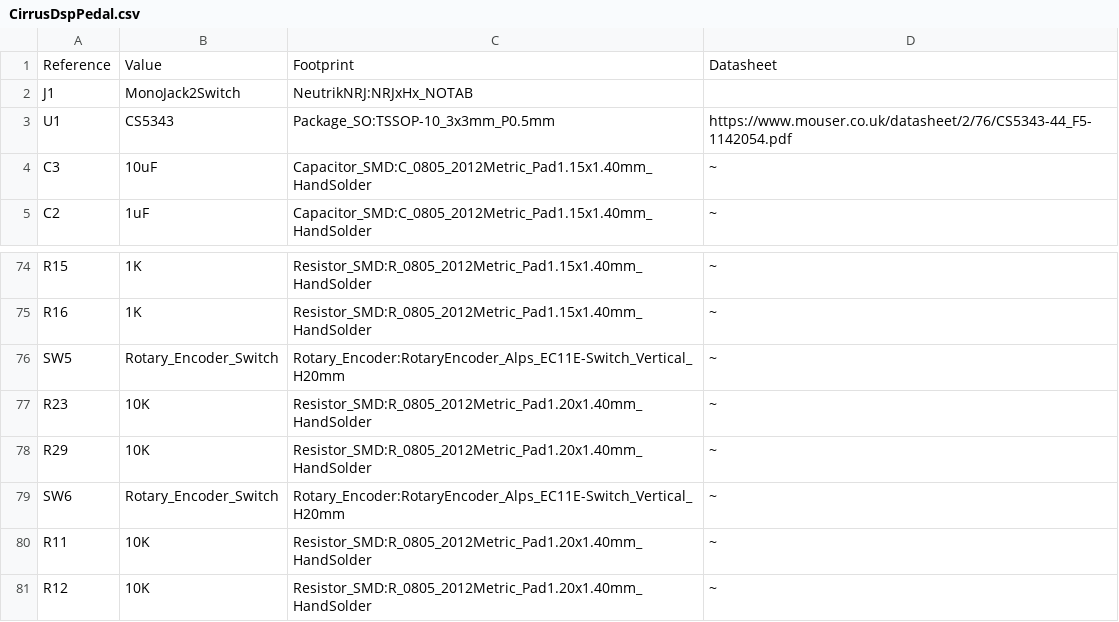
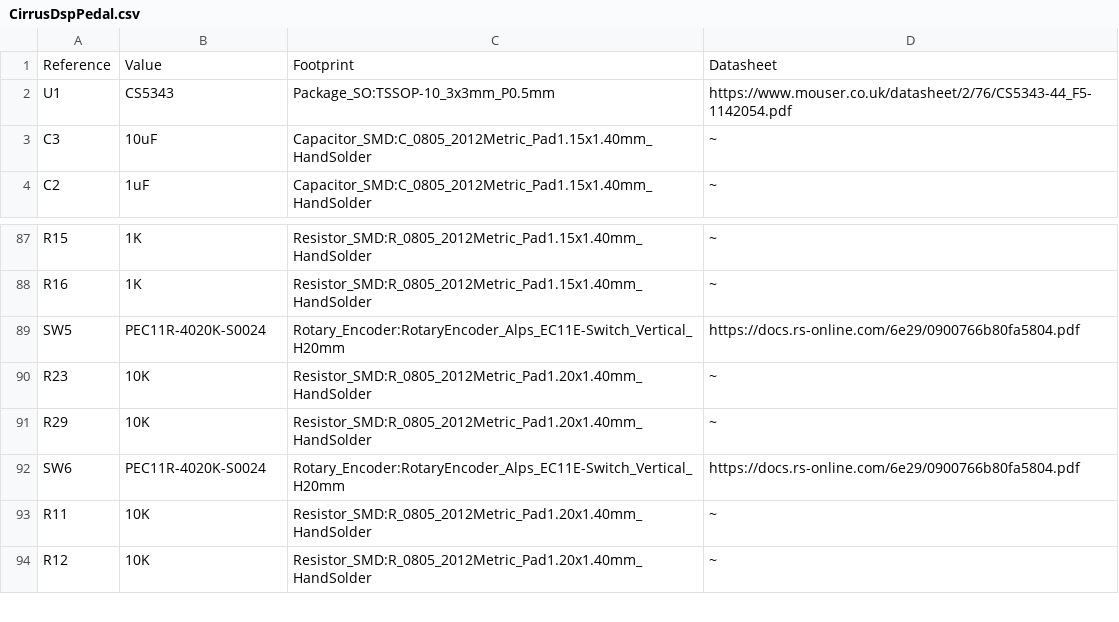
Before and after one commit to cracked-machine/CirrusDspPedal, a CSV file: CirrusDspPedal/docs/bom/CirrusDspPedal.csv, drawn as a sheet; only a part is shown, gaps mark what is left out; the diff covers the shown part only.

Commit message:
updated revb
- Moved THT components to improve UX layout

```diff
--- a/CirrusDspPedal/docs/bom/CirrusDspPedal.csv
+++ b/CirrusDspPedal/docs/bom/CirrusDspPedal.csv
@@ -1,3 +1,2 @@
 Reference, Value, Footprint, Datasheet
-"J1","MonoJack2Switch","NeutrikNRJ:NRJxHx_NOTAB",""
 "U1","CS5343","Package_SO:TSSOP-10_3x3mm_P0.5mm","https://www.mouser.co.uk/datasheet/2/76/CS5343-44_F5-1142054.pdf"
@@ -75,6 +88,6 @@ Reference, Value, Footprint, Datasheet
 "R16","1K","Resistor_SMD:R_0805_2012Metric_Pad1.15x1.40mm_HandSolder","~"
-"SW5","Rotary_Encoder_Switch","Rotary_Encoder:RotaryEncoder_Alps_EC11E-Switch_Vertical_H20mm","~"
+"SW5","PEC11R-4020K-S0024","Rotary_Encoder:RotaryEncoder_Alps_EC11E-Switch_Vertical_H20mm","https://docs.rs-online.com/6e29/0900766b80fa5804.pdf"
 "R23","10K","Resistor_SMD:R_0805_2012Metric_Pad1.20x1.40mm_HandSolder","~"
 "R29","10K","Resistor_SMD:R_0805_2012Metric_Pad1.20x1.40mm_HandSolder","~"
-"SW6","Rotary_Encoder_Switch","Rotary_Encoder:RotaryEncoder_Alps_EC11E-Switch_Vertical_H20mm","~"
+"SW6","PEC11R-4020K-S0024","Rotary_Encoder:RotaryEncoder_Alps_EC11E-Switch_Vertical_H20mm","https://docs.rs-online.com/6e29/0900766b80fa5804.pdf"
 "R11","10K","Resistor_SMD:R_0805_2012Metric_Pad1.20x1.40mm_HandSolder","~"
```
Also changed, not shown: 14 added rows, 1 removed row and 3 edited cells elsewhere in this file, 48 other files.
